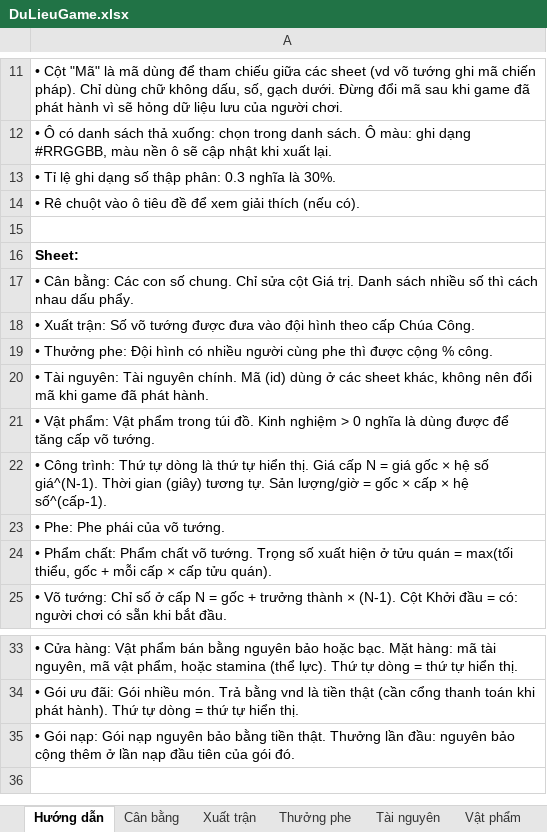
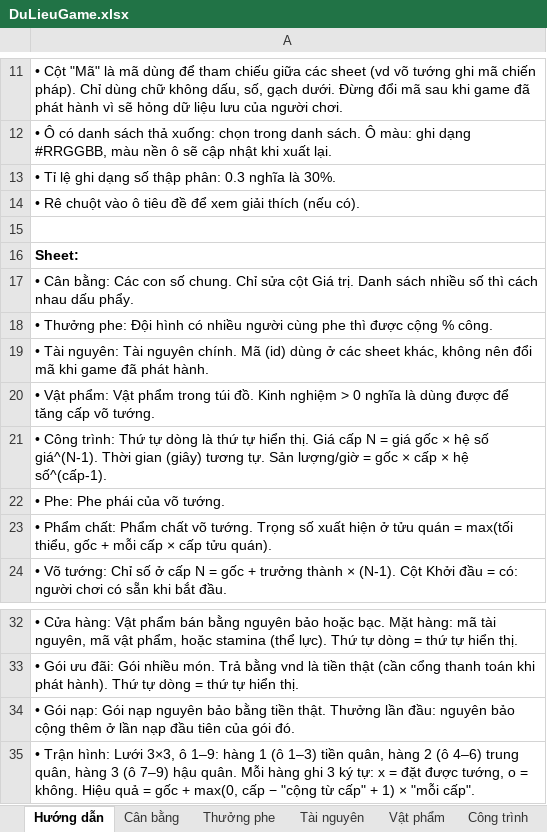
Before and after one commit to bachocson/CloneTQ-Game, an Excel workbook: config/DuLieuGame.xlsx, sheet Hướng dẫn, drawn as a sheet; only a part is shown, gaps mark what is left out; values as stored, in another font and other column widths than the file's, no borders; removed rows and columns are numbered as before the commit, all else as after; the diff names each change by its address in the sheet, - before the commit and + after, or states it on an @@ line.

```diff
--- a/config/DuLieuGame.xlsx (sheet Hướng dẫn)
+++ b/config/DuLieuGame.xlsx (sheet Hướng dẫn)
-sheet tab: Xuất trận
-row 18: • Xuất trận: Số võ tướng được đưa vào đội hình theo cấp Chúa Công.
+row 35: • Trận hình: Lưới 3×3, ô 1–9: hàng 1 (ô 1–3) tiền quân, hàng 2 (ô 4–6) trung quân, hàng 3 (ô 7–9) hậu quân. Mỗi hàng ghi 3 ký tự: x = đặt được tướng, o = không. Hiệu quả = gốc + max(0, cấp − "cộng từ cấp" + 1) × "mỗi cấp".
```
Also changed, not shown: sheet Công trình, sheet Cân bằng, sheet Binh chủng, other sheet tabs, 20 other files.
